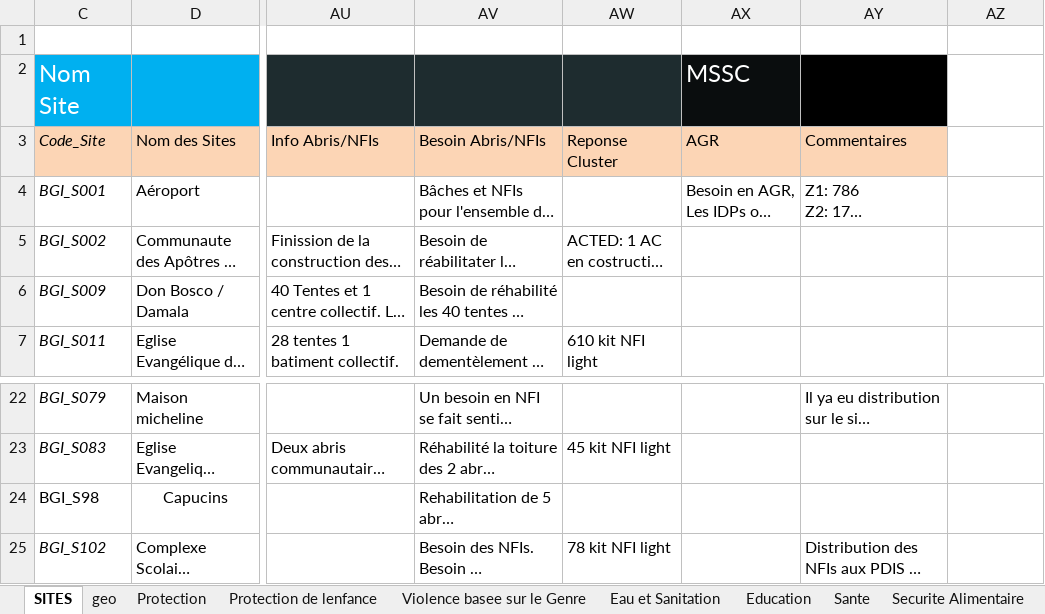
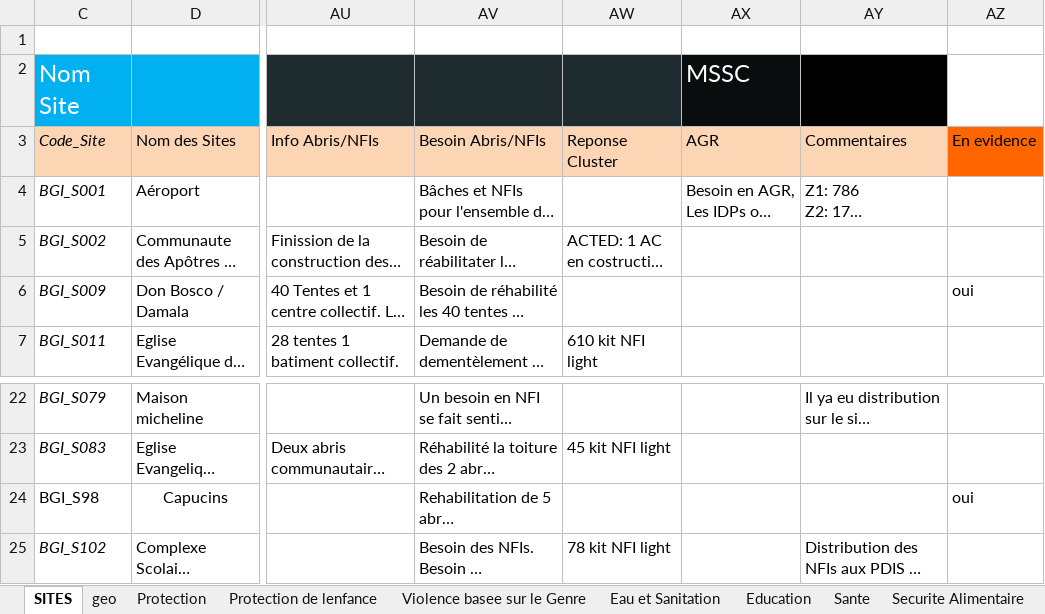
Before and after one commit to iomrowca/iomrowca.github.io, an Excel workbook: dtm_bangui/data/DTM 30.11.15.xlsx, sheet SITES, drawn as a sheet; only a part is shown, gaps mark what is left out; long unchanged cells end in …; values as stored, in another font and other column widths than the file's, no borders; charts and pictures and conditional formats not drawn; the diff names each change by its address in the sheet, - before the commit and + after, or states it on an @@ line.

```diff
--- a/dtm_bangui/data/DTM 30.11.15.xlsx (sheet SITES)
+++ b/dtm_bangui/data/DTM 30.11.15.xlsx (sheet SITES)
-AZ3: (empty)
+AZ3: En evidence
-AZ3 fill: none
+AZ3 fill: #FF6600
-AZ6 (En evidence): (empty)
+AZ6 (En evidence): oui
-AZ24 (En evidence): (empty)
+AZ24 (En evidence): oui
```
Also changed, not shown: 6 other files.
